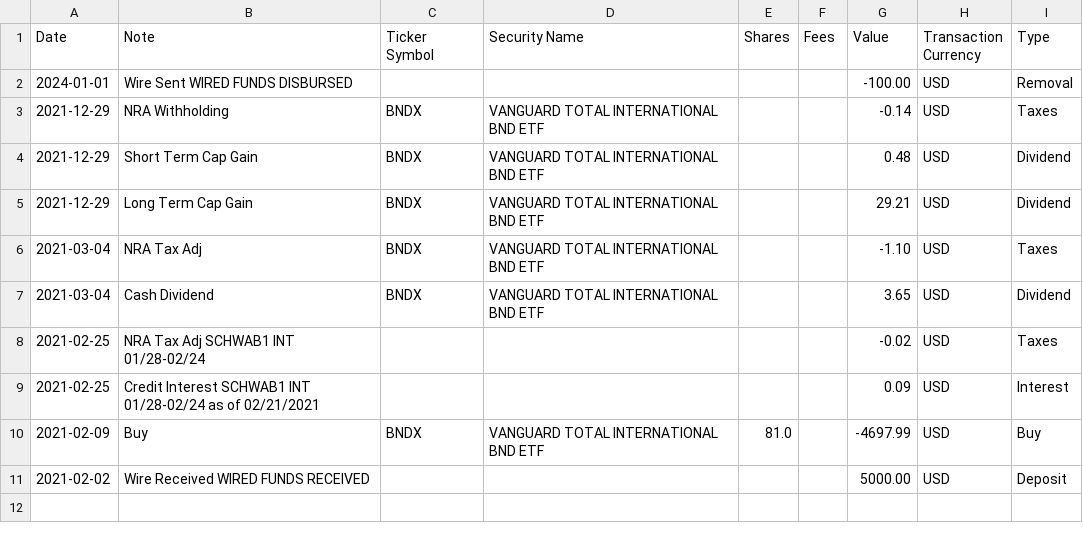
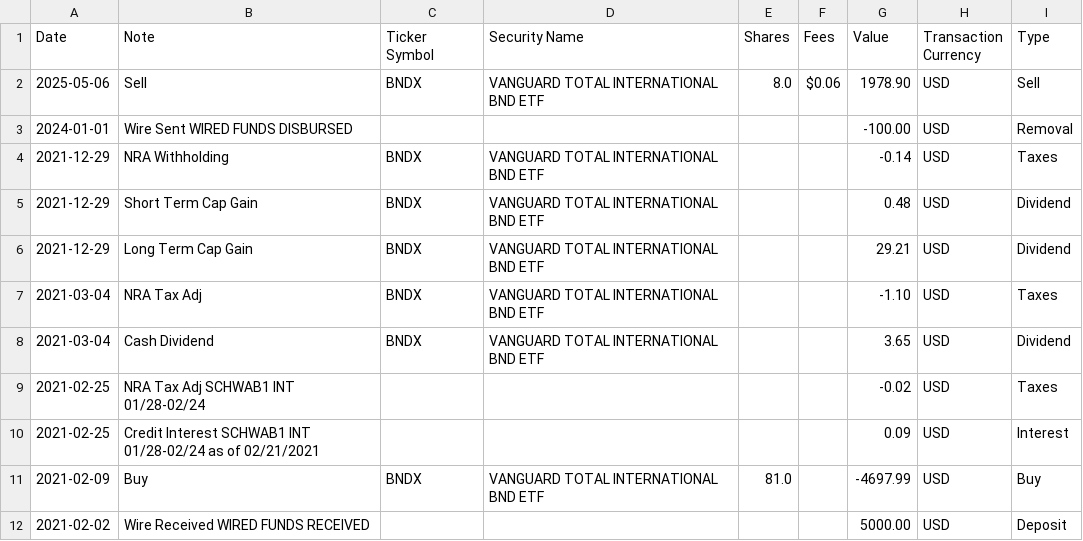
Before and after one commit to rlan/convert-csv-schwab2pp, a CSV file: example_out.csv, drawn as a sheet.

```diff
--- a/example_out.csv
+++ b/example_out.csv
@@ -1,2 +1,3 @@
 Date,Note,Ticker Symbol,Security Name,Shares,Fees,Value,Transaction Currency,Type
+2025-05-06,Sell,BNDX,VANGUARD TOTAL INTERNATIONAL BND ETF,8.0,$0.06,1978.90,USD,Sell
 2024-01-01,Wire Sent WIRED FUNDS DISBURSED,,,,,-100.00,USD,Removal
```
Also changed, not shown: example.csv, 2 other files.
